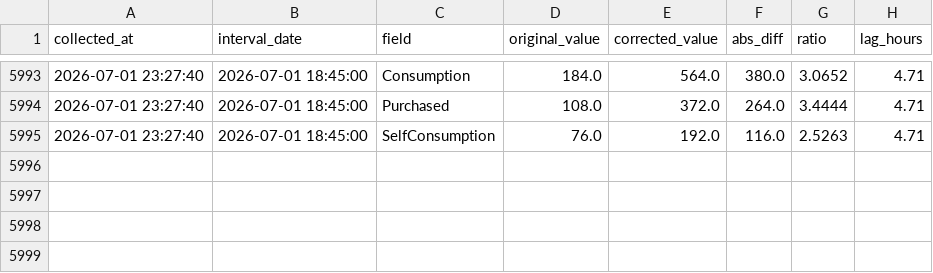
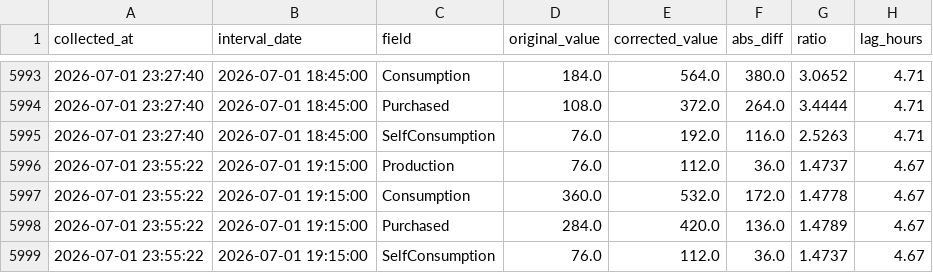
Before and after one commit to allison-dzubak/solar-data, a CSV file: corrections_log.csv, drawn as a sheet; only a part is shown, gaps mark what is left out; the diff names each change by its address in the sheet, - before the commit and + after, or states it on an @@ line.

```diff
--- a/corrections_log.csv
+++ b/corrections_log.csv
+row 5996: 2026-07-01 23:55:22 | 2026-07-01 19:15:00 | Production | 76.0 | 112.0 | 36.0 | 1.4737 | 4.67
+row 5997: 2026-07-01 23:55:22 | 2026-07-01 19:15:00 | Consumption | 360.0 | 532.0 | 172.0 | 1.4778 | 4.67
+row 5998: 2026-07-01 23:55:22 | 2026-07-01 19:15:00 | Purchased | 284.0 | 420.0 | 136.0 | 1.4789 | 4.67
+row 5999: 2026-07-01 23:55:22 | 2026-07-01 19:15:00 | SelfConsumption | 76.0 | 112.0 | 36.0 | 1.4737 | 4.67
```
Also changed, not shown: 1 other file.
